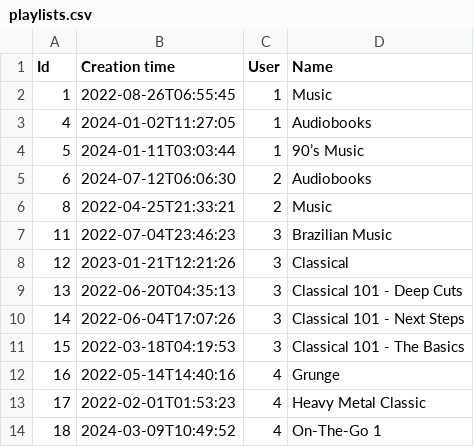
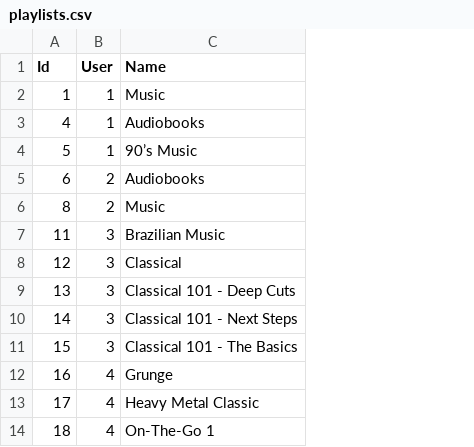
Before and after one commit to ChopperJopper/albums.json, a CSV file: db/playlists.csv, drawn as a sheet; the diff names each change by its address in the sheet, - before the commit and + after, or states it on an @@ line.

```diff
--- a/db/playlists.csv
+++ b/db/playlists.csv
-column B (Creation time), rows 2-14: 2022-08-26T06:55:45 | 2024-01-02T11:27:05 | 2024-01-11T03:03:44 | 2024-07-12T06:06:30 | 2022-04-25T21:33:21 | 2022-07-04T23:46:23 | 2023-01-21T12:21:26 | 2022-06-20T04:35:13 | 2022-06-04T17:07:26 | 2022-03-18T04:19:53 | 2022-05-14T14:40:16 | 2022-02-01T01:53:23 | 2024-03-09T10:49:52
```
Also changed, not shown: 7 other files.
